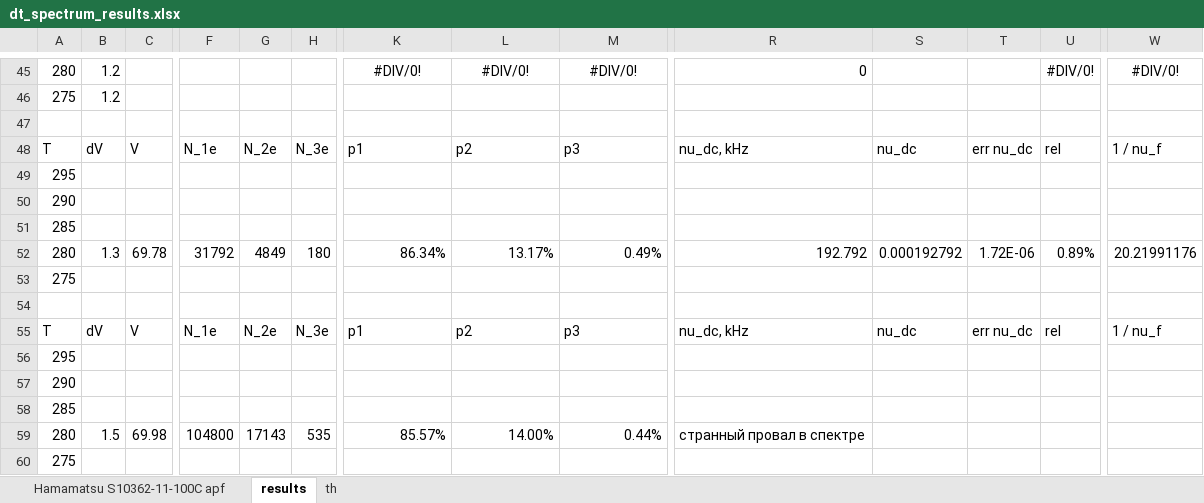
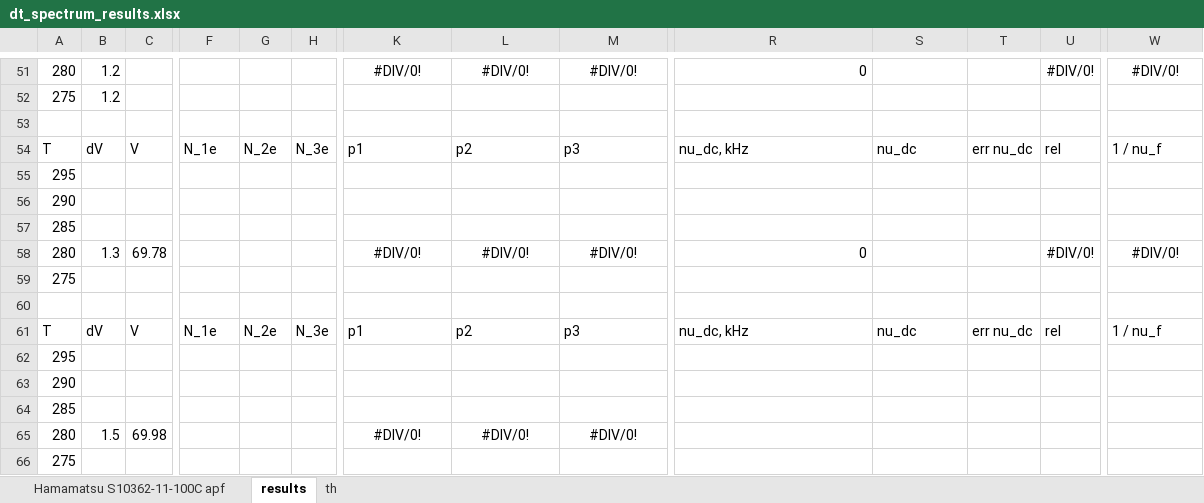
Before and after one commit to Vlad-ole/Afterpulsing, an Excel workbook: AP_DC_X-talk/dt_spectrum_results.xlsx, sheet results, drawn as a sheet; only a part is shown, gaps mark what is left out; values as stored, in another font and other column widths than the file's, no borders; charts and pictures not drawn; removed rows and columns are numbered as before the commit, all else as after; rows hold the shown columns only; the diff covers the shown part only; the diff names each change by its address in the sheet, - before the commit and + after, or states it on an @@ line.

Commit message:
ham 100C 1_OV results

```diff
--- a/AP_DC_X-talk/dt_spectrum_results.xlsx (sheet results)
+++ b/AP_DC_X-talk/dt_spectrum_results.xlsx (sheet results)
-row 52: 280 | 1.3 | 69.78 | 31792 | 4849 | 180 | 86.34% | 13.17% | 0.49% | 192.792 | 0.000192792 | 1.72E-06 | 0.89% | 20.21991176
+row 58: 280 | 1.3 | 69.78 |  |  |  | #DIV/0! | #DIV/0! | #DIV/0! | 0 |  |  | #DIV/0! | #DIV/0!
-F65: 104800
+F65: (empty)
-G65: 17143
+G65: (empty)
-H65: 535
+H65: (empty)
-K65: 85.57%
+K65: #DIV/0!
-K65:M65 alignment: right
+K65:M65 alignment: center
-L65: 14.00%
+L65: #DIV/0!
-M65: 0.44%
+M65: #DIV/0!
-R65: странный провал в спектре
+R65: (empty)
```
Also changed, not shown: 13 added rows, 7 removed rows, 39 edited cells and cell formats elsewhere in this sheet, formulas that keep their value, charts or pictures, V_BD/Hamamatsu S10362-11-100C/V_BD_trigger_shim.xlsx, 4 other files.
